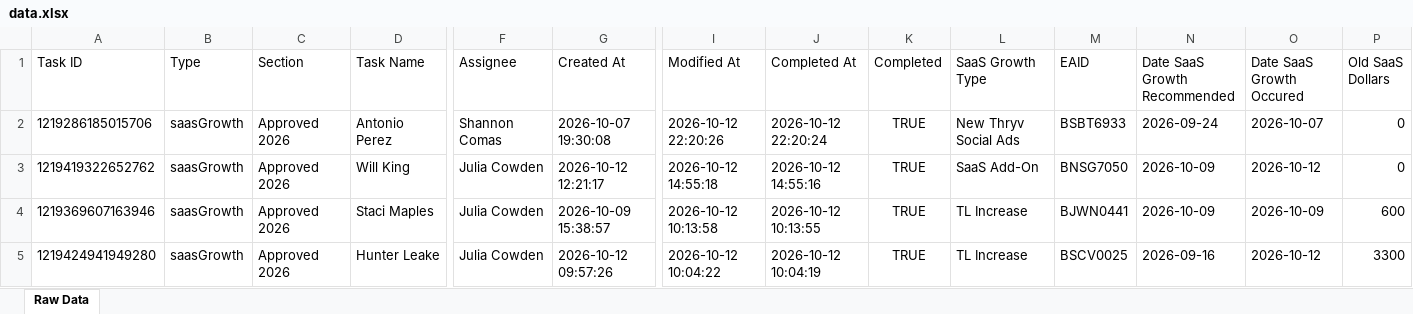
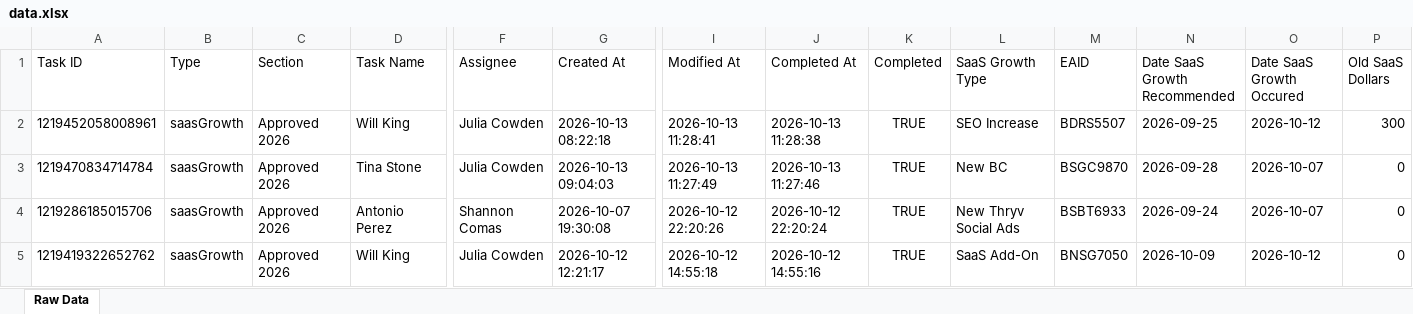
Before and after one commit to timramosthryv/saas-growth-dashboard, an Excel workbook: data.xlsx, sheet Raw Data, drawn as a sheet; only a part is shown, gaps mark what is left out; the shorter side is filled out with more unchanged rows; values as stored, in another font and other column widths than the file's, no borders; rows hold the shown columns only; the diff names each change by its address in the sheet, - before the commit and + after, or states it on an @@ line.

```diff
--- a/data.xlsx (sheet Raw Data)
+++ b/data.xlsx (sheet Raw Data)
+row 2: 1219452058008961 | saasGrowth | Approved 2026 | Will King | Julia Cowden | 2026-10-13 08:22:18 | 2026-10-13 11:28:41 | 2026-10-13 11:28:38 | TRUE | SEO Increase | BDRS5507 | 2026-09-25 | 2026-10-12 | 300
+row 3: 1219470834714784 | saasGrowth | Approved 2026 | Tina Stone | Julia Cowden | 2026-10-13 09:04:03 | 2026-10-13 11:27:49 | 2026-10-13 11:27:46 | TRUE | New BC | BSGC9870 | 2026-09-28 | 2026-10-07 | 0
```
Also changed, not shown: 1 other file.
